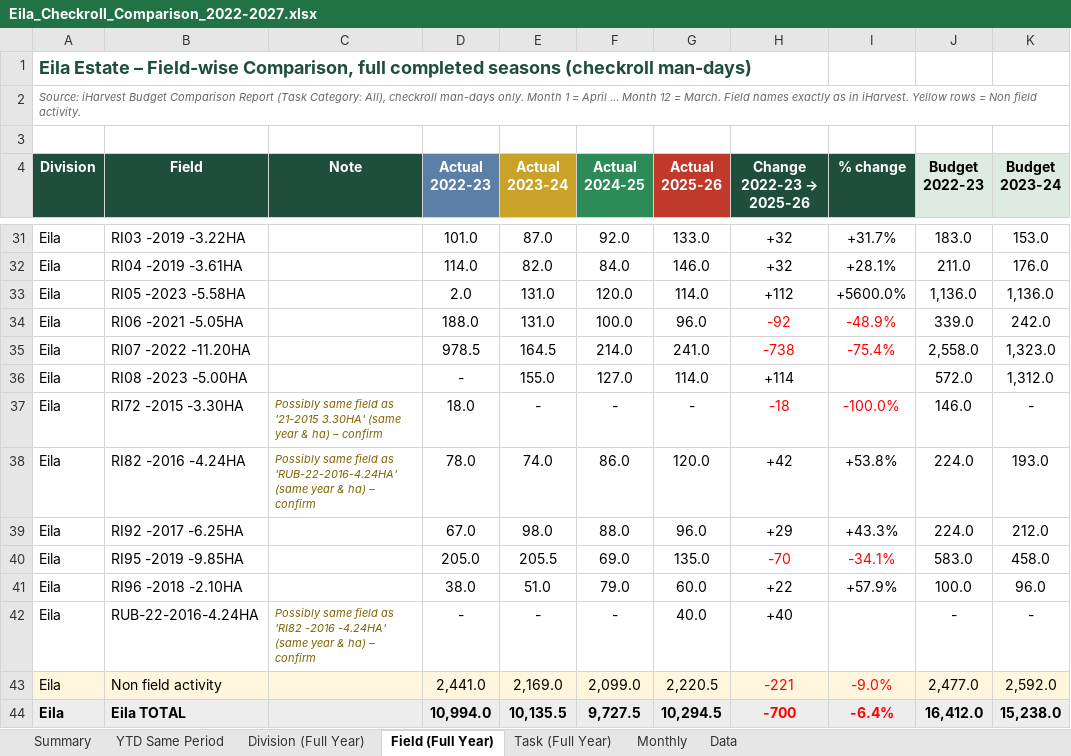
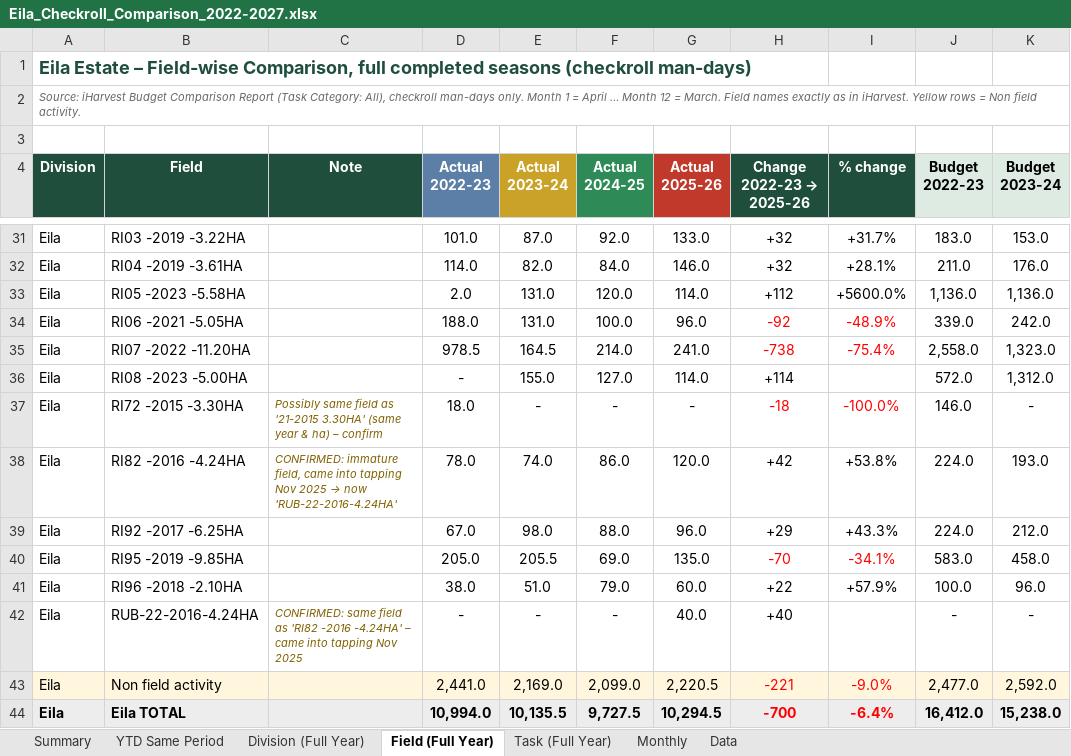
Before and after one commit to qnethb/Neja-Publications, an Excel workbook: Eila_Checkroll_Comparison_2022-2027.xlsx, sheet Field (Full Year), drawn as a sheet; only a part is shown, gaps mark what is left out; values as stored, in another font and other column widths than the file's, no borders; conditional formats not drawn; the diff names each change by its address in the sheet, - before the commit and + after, or states it on an @@ line.

```diff
--- a/Eila_Checkroll_Comparison_2022-2027.xlsx (sheet Field (Full Year))
+++ b/Eila_Checkroll_Comparison_2022-2027.xlsx (sheet Field (Full Year))
@@ C38 (Note): Possibly same field as 'RUB-22-2016-4.24HA' (same year & ha) – confirm → CONFIRMED: immature field, came into tapping Nov 2025 → now 'RUB-22-2016-4.24HA' @@
-C42 (Note): Possibly same field as 'RI82 -2016 -4.24HA' (same year & ha) – confirm
+C42 (Note): CONFIRMED: same field as 'RI82 -2016 -4.24HA' – came into tapping Nov 2025
```
Also changed, not shown: sheet Summary, sheet YTD Same Period.
